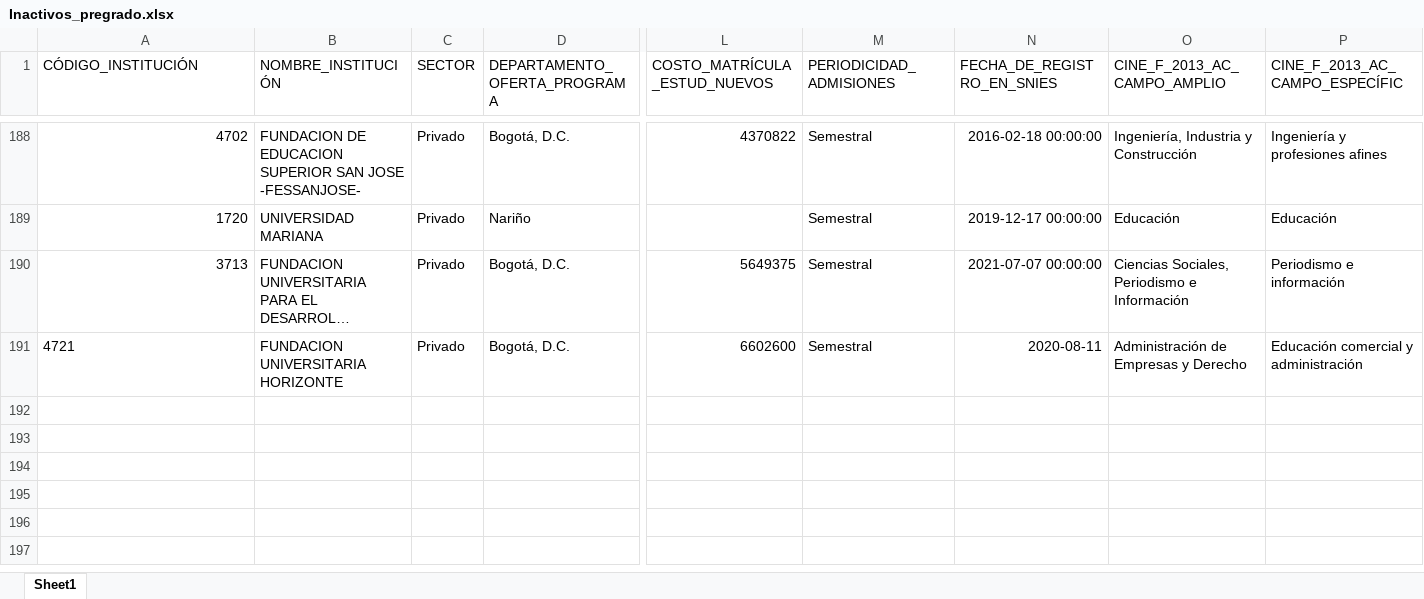
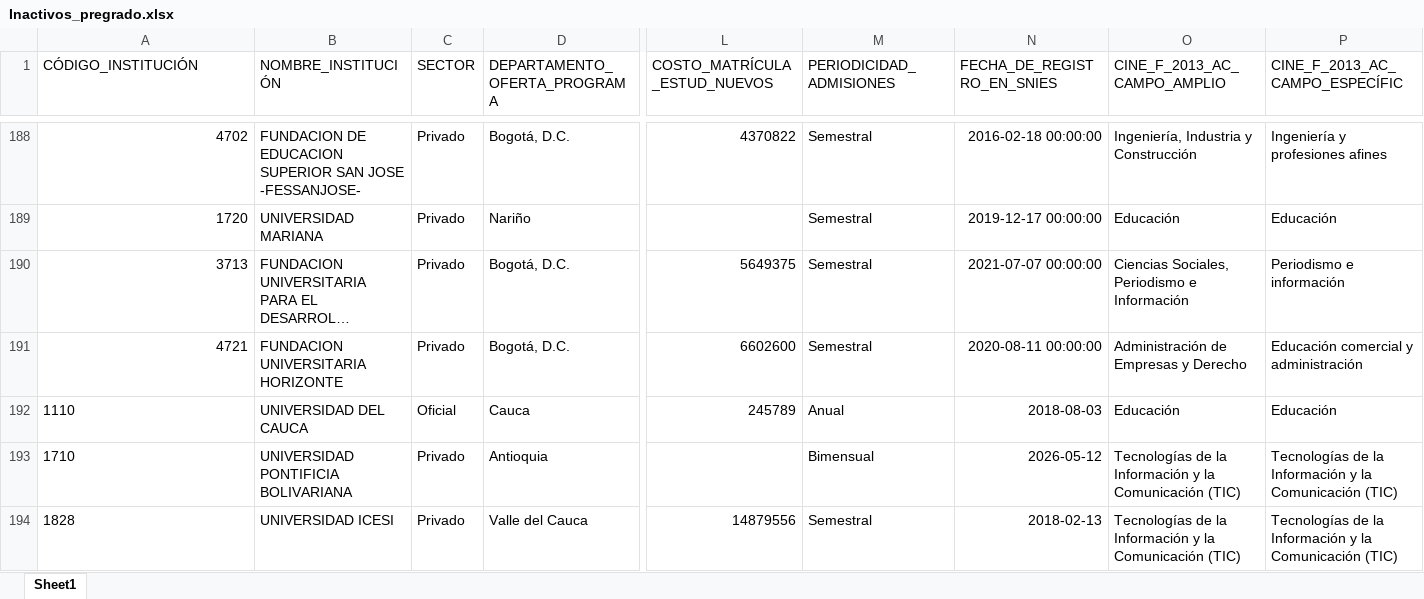
Before and after one commit to dirplaneacionun/snies_monitor, an Excel workbook: data/novedades/Inactivos_pregrado.xlsx, sheet Sheet1, drawn as a sheet; only a part is shown, gaps mark what is left out; long unchanged cells end in …; values as stored, in another font and other column widths than the file's, no borders; rows hold the shown columns only; the diff names each change by its address in the sheet, - before the commit and + after, or states it on an @@ line.

```diff
--- a/data/novedades/Inactivos_pregrado.xlsx (sheet Sheet1)
+++ b/data/novedades/Inactivos_pregrado.xlsx (sheet Sheet1)
-A191 alignment: left
+A191 alignment: right
-N191 (FECHA_DE_REGISTRO_EN_SNIES): 2020-08-11
+N191 (FECHA_DE_REGISTRO_EN_SNIES): 2020-08-11 00:00:00
+row 192: 1110 | UNIVERSIDAD DEL CAUCA | Oficial | Cauca | 245789 | Anual | 2018-08-03 | Educación | Educación
+row 193: 1710 | UNIVERSIDAD PONTIFICIA BOLIVARIANA | Privado | Antioquia |  | Bimensual | 2026-05-12 | Tecnologías de la Información y la Comunicación (TIC) | Tecnologías de la Información y la Comunicación (TIC)
+row 194: 1828 | UNIVERSIDAD ICESI | Privado | Valle del Cauca | 14879556 | Semestral | 2018-02-13 | Tecnologías de la Información y la Comunicación (TIC) | Tecnologías de la Información y la Comunicación (TIC)
```
Also changed, not shown: data/novedades/Modificados_pregrado.xlsx, data/novedades/Nuevos_pregrado.xlsx, 8 other files.
